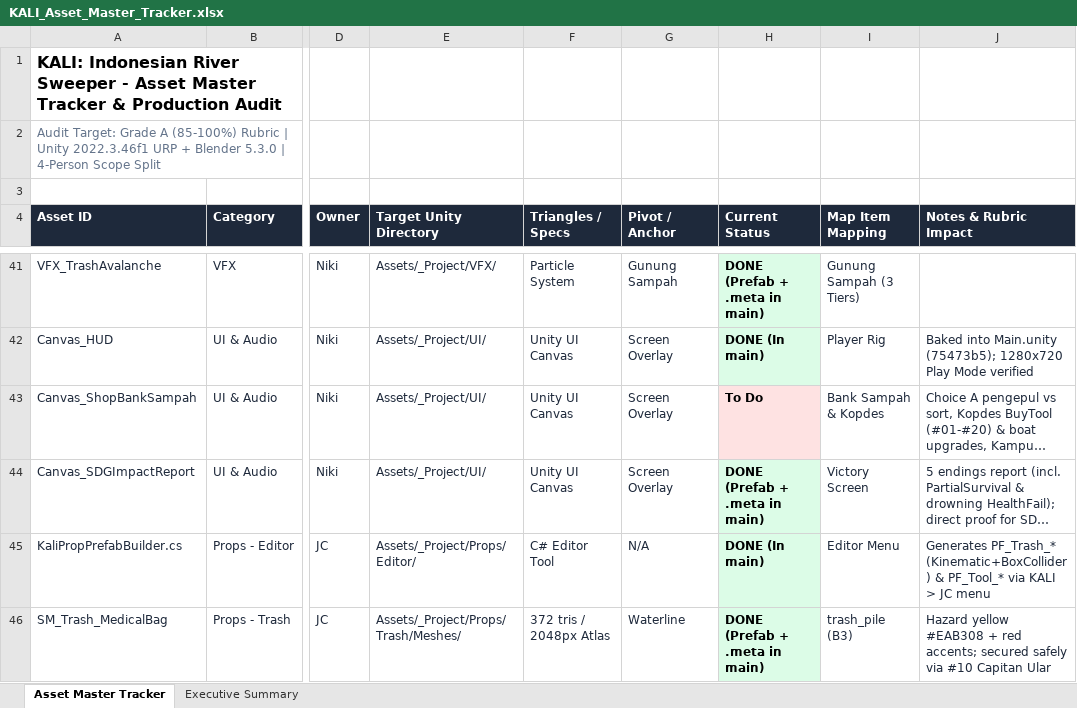
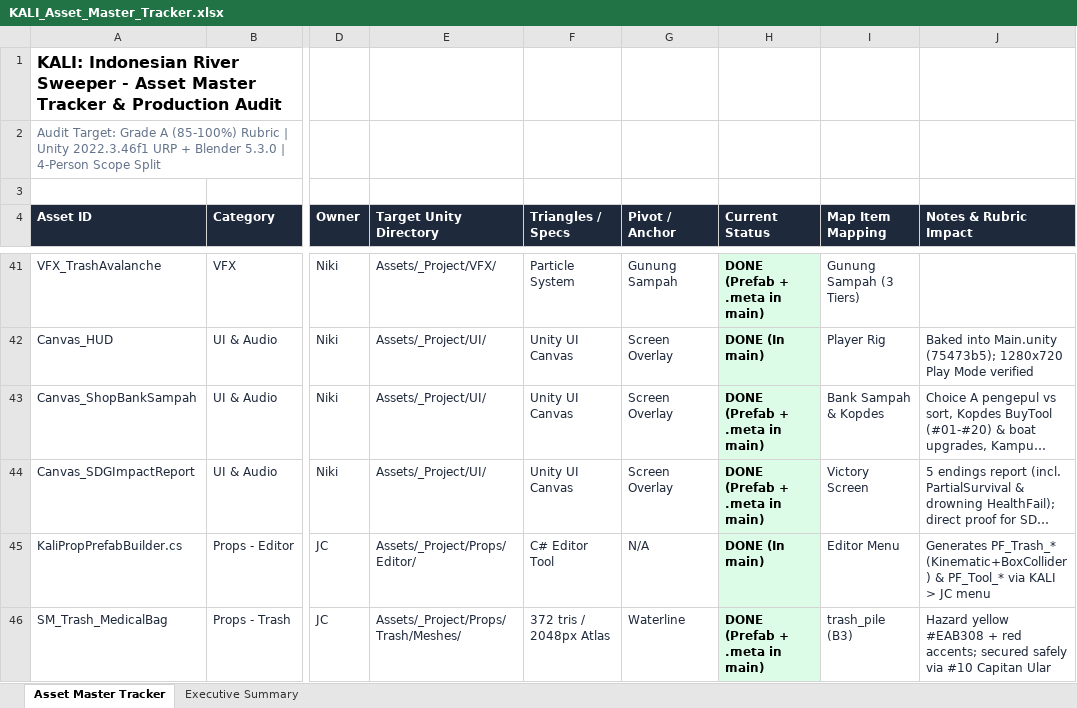
Before and after one commit to Gee123a/kali-river-sweeper, an Excel workbook: docs/KALI_Asset_Master_Tracker.xlsx, sheet Asset Master Tracker, drawn as a sheet; only a part is shown, gaps mark what is left out; long unchanged cells end in …; values as stored, in another font and other column widths than the file's, no borders; the diff covers the shown part only; the diff names each change by its address in the sheet, - before the commit and + after, or states it on an @@ line.

```diff
--- a/docs/KALI_Asset_Master_Tracker.xlsx (sheet Asset Master Tracker)
+++ b/docs/KALI_Asset_Master_Tracker.xlsx (sheet Asset Master Tracker)
-H43 (Current Status): To Do
+H43 (Current Status): DONE (Prefab + .meta in main)
-H43 fill: #FEE2E2
+H43 fill: #DCFCE7
```
Also changed, not shown: 1 added row, 20 edited cells and cell formats elsewhere in this sheet, sheet Executive Summary, 2 other files.
